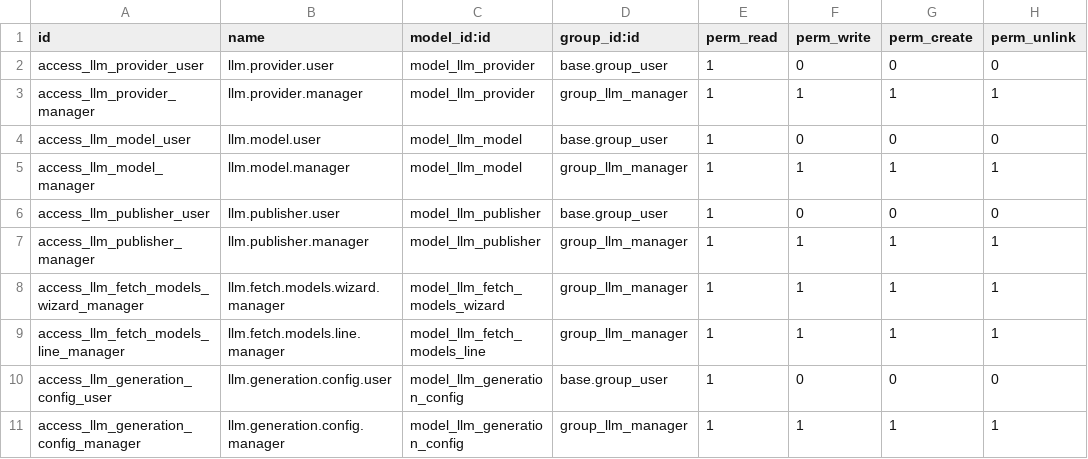
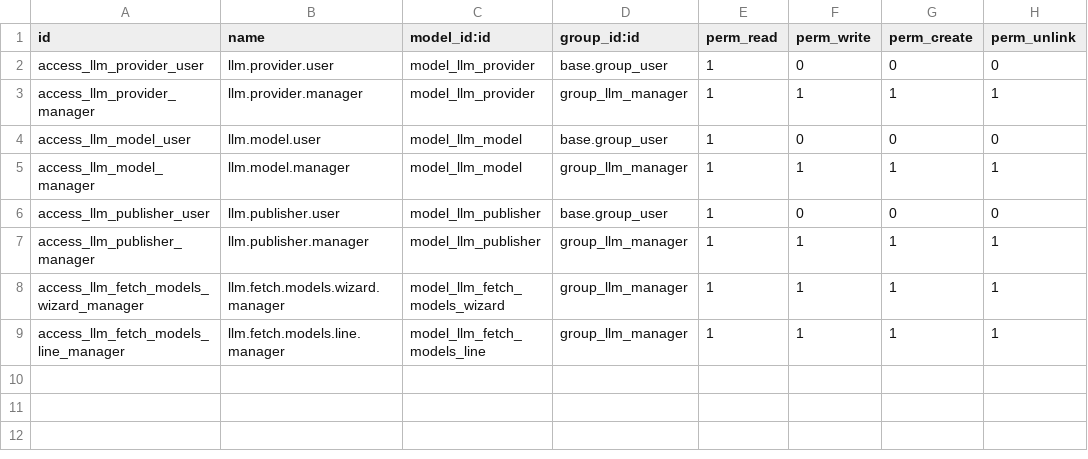
Before and after one commit to NeemaMwende/Odoo-llm, a CSV file: llm/security/ir.model.access.csv, drawn as a sheet; the diff names each change by its address in the sheet, - before the commit and + after, or states it on an @@ line.

Commit message:
move llm module related things in llm_generate that deals with generations

```diff
--- a/llm/security/ir.model.access.csv
+++ b/llm/security/ir.model.access.csv
-row 10: access_llm_generation_config_user | llm.generation.config.user | model_llm_generation_config | base.group_user | 1 | 0 | 0 | 0
-row 11: access_llm_generation_config_manager | llm.generation.config.manager | model_llm_generation_config | group_llm_manager | 1 | 1 | 1 | 1
```
Also changed, not shown: 17 other files.
